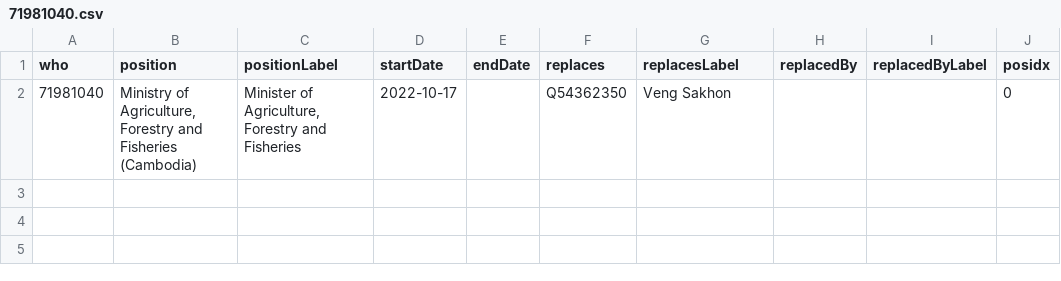
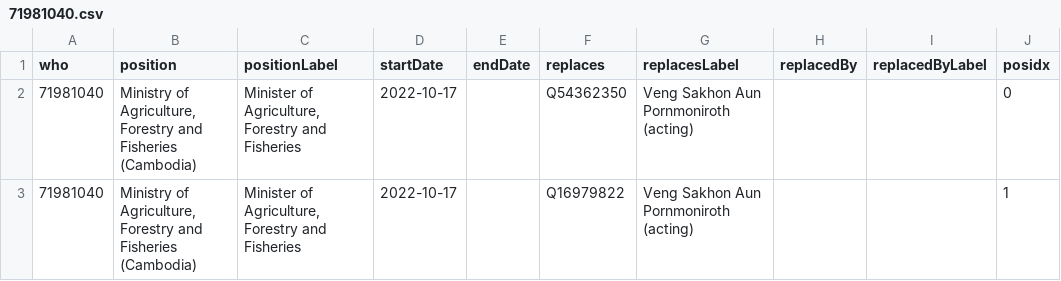
Before and after one commit to every-politician-scrapers/cambodia, a CSV file: enwiki/csv/71981040.csv, drawn as a sheet.

```diff
--- a/enwiki/csv/71981040.csv
+++ b/enwiki/csv/71981040.csv
@@ -1,2 +1,3 @@
 who,position,positionLabel,startDate,endDate,replaces,replacesLabel,replacedBy,replacedByLabel,posidx
-71981040,"Ministry of Agriculture, Forestry and Fisheries (Cambodia)","Minister of Agriculture, Forestry and Fisheries",2022-10-17,,Q54362350,Veng Sakhon,,,0
+71981040,"Ministry of Agriculture, Forestry and Fisheries (Cambodia)","Minister of Agriculture, Forestry and Fisheries",2022-10-17,,Q54362350,Veng Sakhon Aun Pornmoniroth (acting),,,0
+71981040,"Ministry of Agriculture, Forestry and Fisheries (Cambodia)","Minister of Agriculture, Forestry and Fisheries",2022-10-17,,Q16979822,Veng Sakhon Aun Pornmoniroth (acting),,,1
```
Also changed, not shown: enwiki/csv/42858283.csv, 2 other files.
